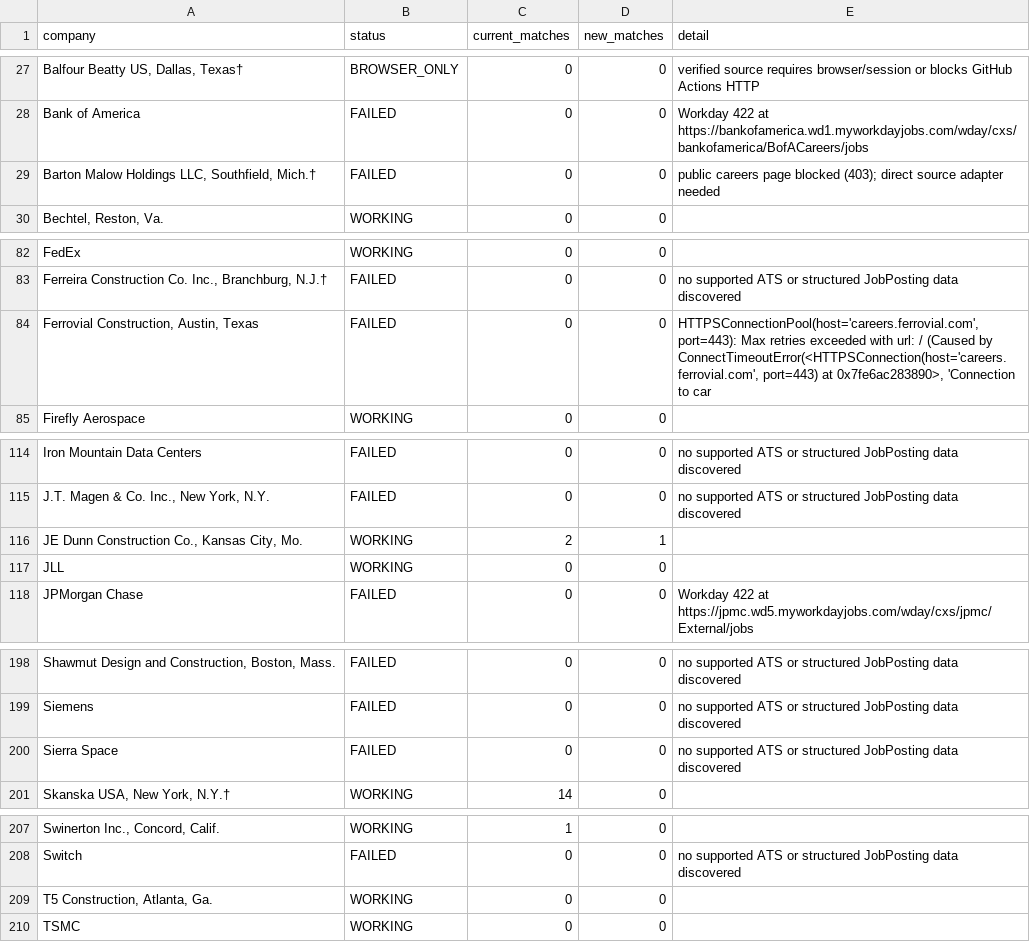
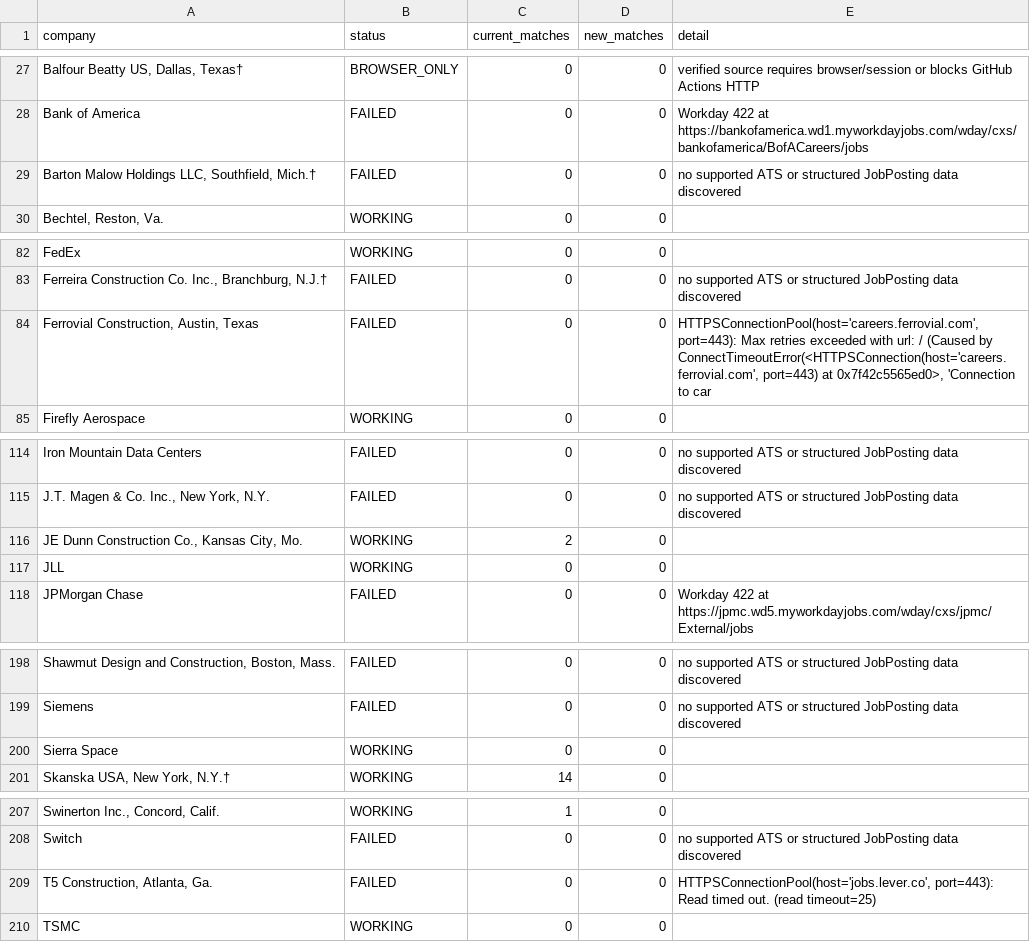
Before and after one commit to sandeepreddy46-max/Jobscrapper, a CSV file: source_health.csv, drawn as a sheet; only a part is shown, gaps mark what is left out; the diff covers the shown part only; the diff names each change by its address in the sheet, - before the commit and + after, or states it on an @@ line.

```diff
--- a/source_health.csv
+++ b/source_health.csv
-E29 (detail): public careers page blocked (403); direct source adapter needed
+E29 (detail): no supported ATS or structured JobPosting data discovered
-E84 (detail): …port=443) at 0x7fe6ac283890>, 'Connection to…
+E84 (detail): …port=443) at 0x7f42c5565ed0>, 'Connection to…
-D116 (new_matches): 1
+D116 (new_matches): 0
-B200 (status): FAILED
+B200 (status): WORKING
-E200 (detail): no supported ATS or structured JobPosting data discovered
+E200 (detail): (empty)
-B209 (status): WORKING
+B209 (status): FAILED
-E209 (detail): (empty)
+E209 (detail): HTTPSConnectionPool(host='jobs.lever.co', port=443): Read timed out. (read timeout=25)
```
Also changed, not shown: 5 edited cells elsewhere in this file, current_jobs.csv, 1 other file.
